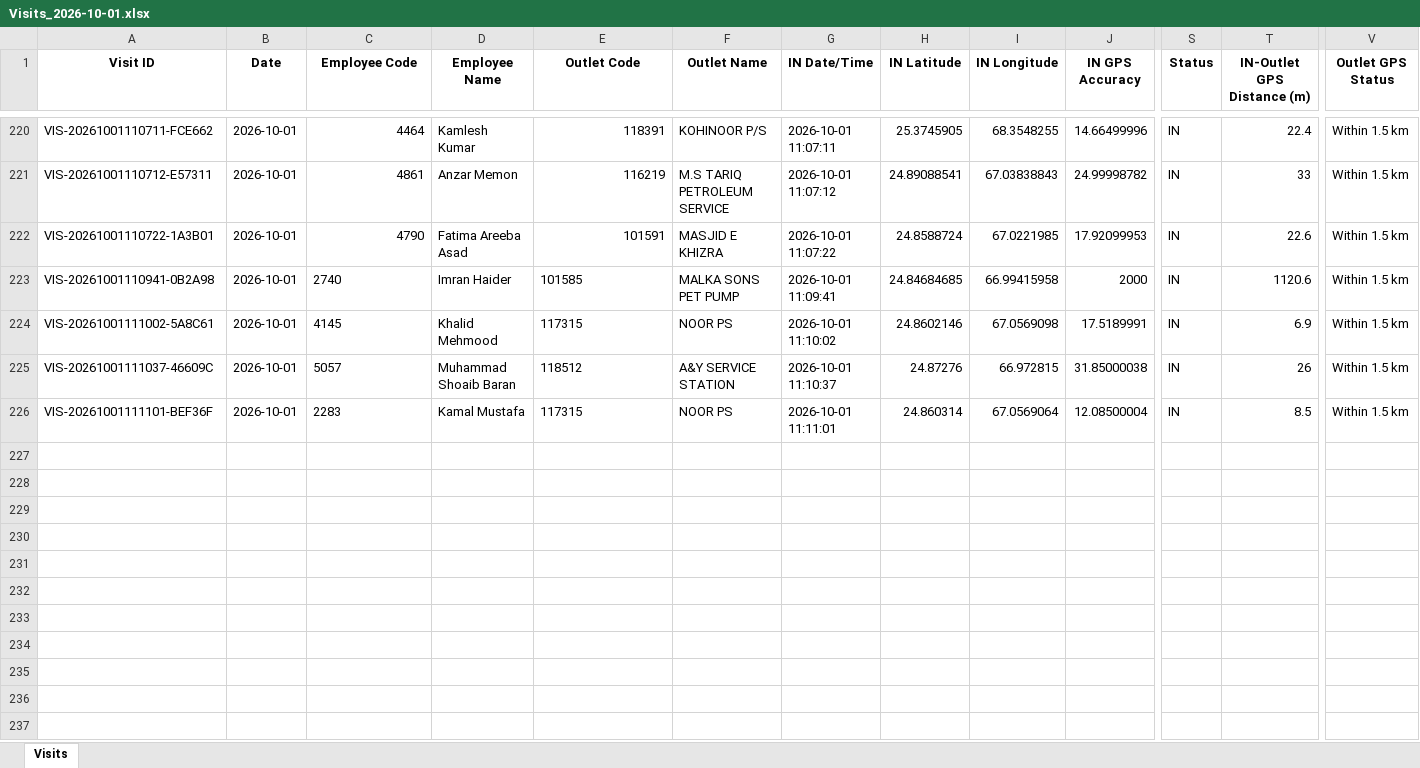
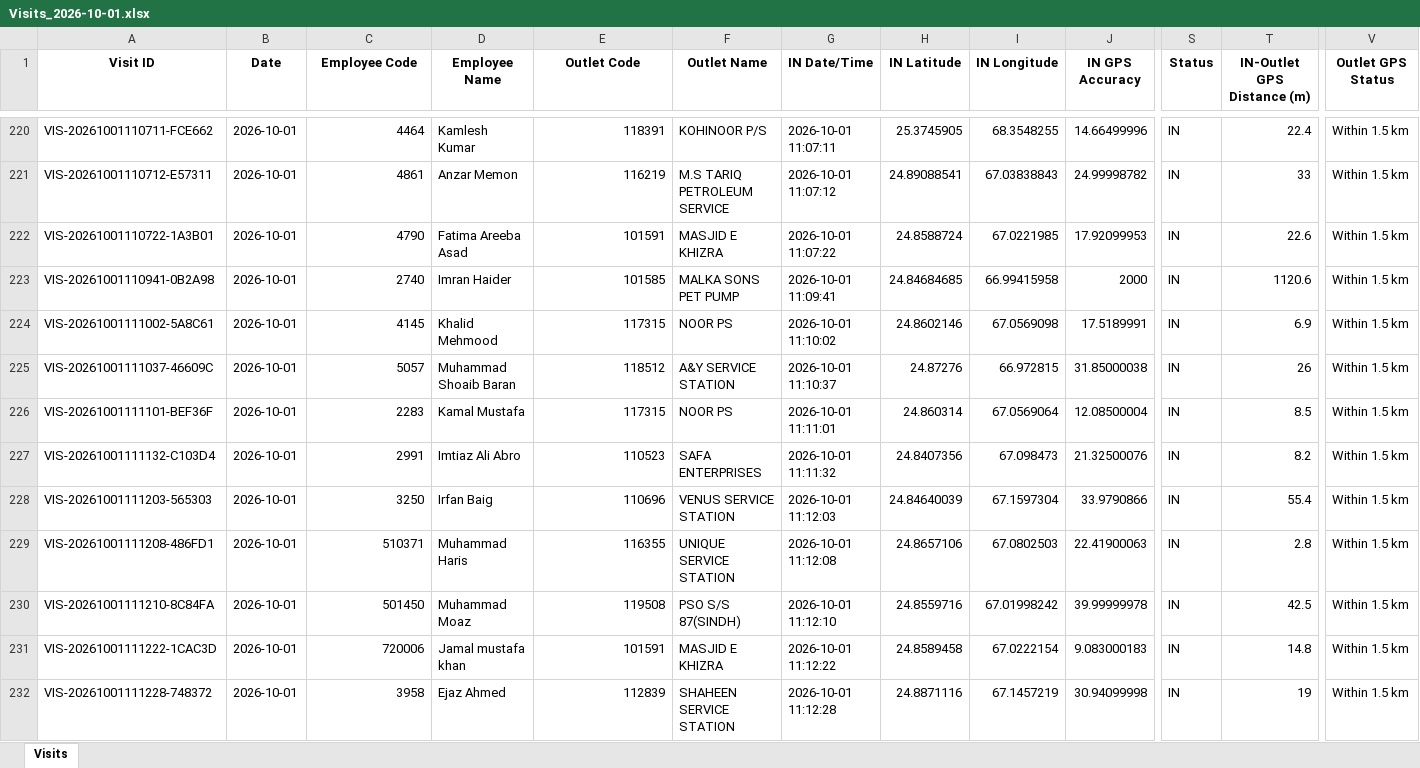
Before and after one commit to syedkashan-ops/petrol-station-visit-reports, an Excel workbook: data/visits/Visits_2026-10-01.xlsx, sheet Visits, drawn as a sheet; only a part is shown, gaps mark what is left out; values as stored, in another font and other column widths than the file's, no borders; rows hold the shown columns only; the diff covers the shown part only; the diff names each change by its address in the sheet, - before the commit and + after, or states it on an @@ line.

Commit message:
Sync daily report 2026-10-01

```diff
--- a/data/visits/Visits_2026-10-01.xlsx (sheet Visits)
+++ b/data/visits/Visits_2026-10-01.xlsx (sheet Visits)
-C223:C226 alignment: left
+C223:C226 alignment: right
-E223:E226 alignment: left
+E223:E226 alignment: right
+row 227: VIS-20261001111132-C103D4 | 2026-10-01 | 2991 | Imtiaz Ali Abro | 110523 | SAFA ENTERPRISES | 2026-10-01 11:11:32 | 24.8407356 | 67.098473 | 21.32500076 | IN | 8.2 | Within 1.5 km
+row 228: VIS-20261001111203-565303 | 2026-10-01 | 3250 | Irfan Baig | 110696 | VENUS SERVICE STATION | 2026-10-01 11:12:03 | 24.84640039 | 67.1597304 | 33.9790866 | IN | 55.4 | Within 1.5 km
+row 229: VIS-20261001111208-486FD1 | 2026-10-01 | 510371 | Muhammad Haris | 116355 | UNIQUE SERVICE STATION | 2026-10-01 11:12:08 | 24.8657106 | 67.0802503 | 22.41900063 | IN | 2.8 | Within 1.5 km
+row 230: VIS-20261001111210-8C84FA | 2026-10-01 | 501450 | Muhammad Moaz | 119508 | PSO S/S 87(SINDH) | 2026-10-01 11:12:10 | 24.8559716 | 67.01998242 | 39.99999978 | IN | 42.5 | Within 1.5 km
+row 231: VIS-20261001111222-1CAC3D | 2026-10-01 | 720006 | Jamal mustafa khan | 101591 | MASJID E KHIZRA | 2026-10-01 11:12:22 | 24.8589458 | 67.0222154 | 9.083000183 | IN | 14.8 | Within 1.5 km
+row 232: VIS-20261001111228-748372 | 2026-10-01 | 3958 | Ejaz Ahmed | 112839 | SHAHEEN SERVICE STATION | 2026-10-01 11:12:28 | 24.8871116 | 67.1457219 | 30.94099998 | IN | 19 | Within 1.5 km
```
Also changed, not shown: 9 added rows and 1 edited cell elsewhere in this sheet.
